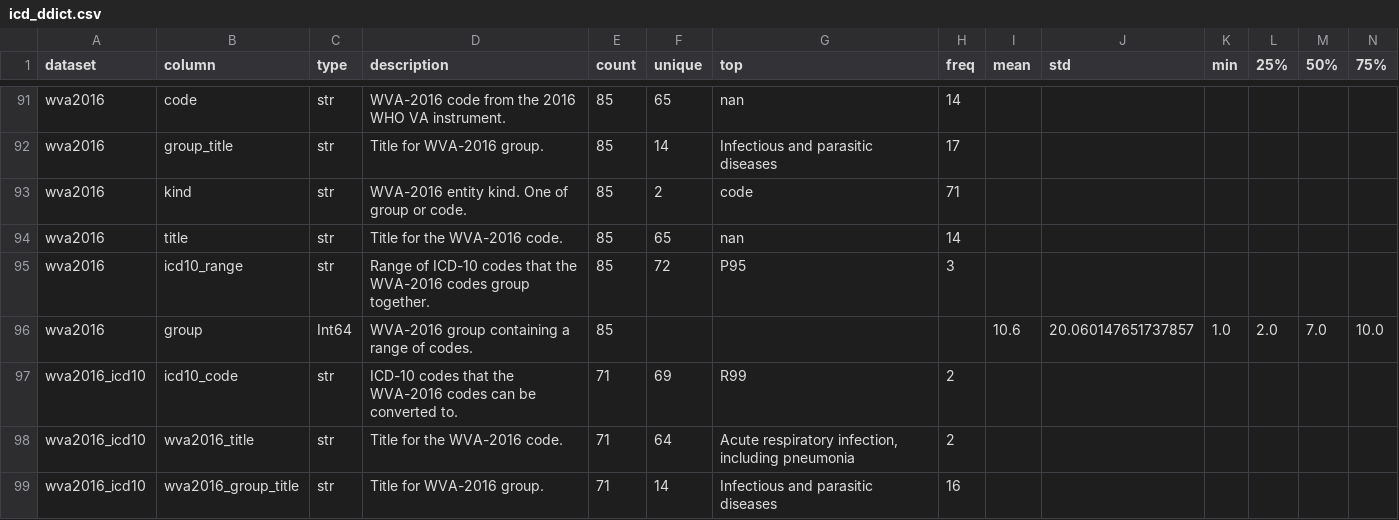
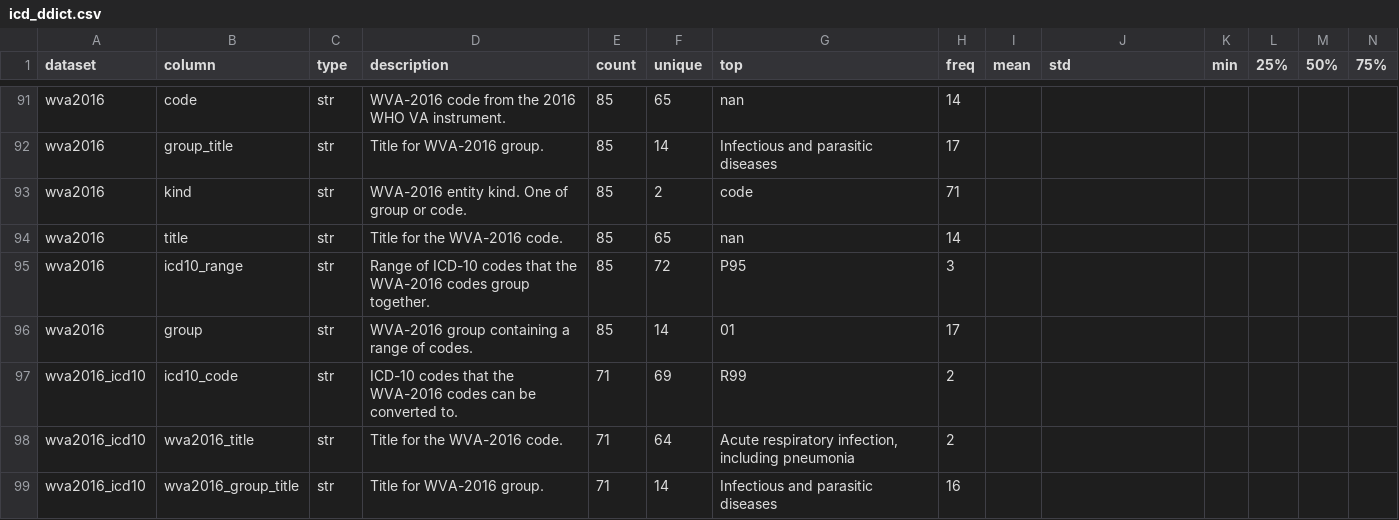
Before and after one commit to cghr-toronto/icd, a CSV file: src/data/icd_ddict.csv, drawn as a sheet; only a part is shown, gaps mark what is left out; removed rows and columns are numbered as before the commit, all else as after; rows hold the shown columns only; the diff covers the shown part only; the diff names each change by its address in the sheet, - before the commit and + after, or states it on an @@ line.

Commit message:
Add data type conversions to avoid values with leading zeroes being converted into numbers

```diff
--- a/src/data/icd_ddict.csv
+++ b/src/data/icd_ddict.csv
-row 96: wva2016 | group | Int64 | WVA-2016 group containing a range of codes. | 85 |  |  |  | 10.6 | 20.060147651737857 | 1.0 | 2.0 | 7.0 | 10.0
+row 96: wva2016 | group | str | WVA-2016 group containing a range of codes. | 85 | 14 | 01 | 17
```
Also changed, not shown: 2 added rows, 2 removed rows and 3 edited cells elsewhere in this file, 4 other files.
